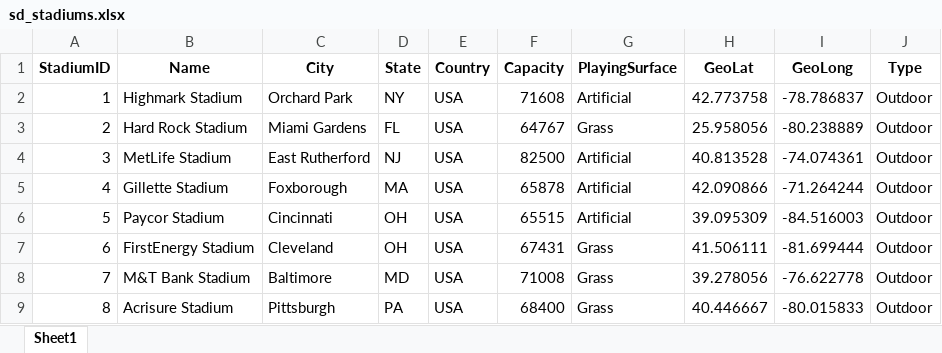
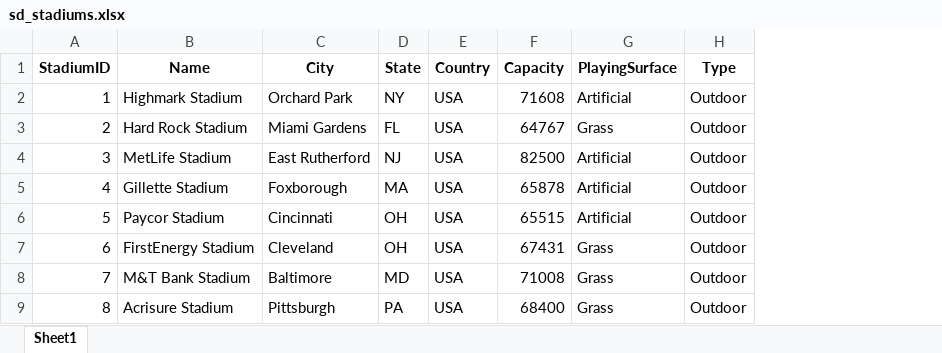
Before and after one commit to DataSwell/NFL_Analytics_ETL, an Excel workbook: data/sd_stadiums.xlsx, sheet Sheet1, drawn as a sheet; only a part is shown; values as stored, in another font and other column widths than the file's, no borders; the diff names each change by its address in the sheet, - before the commit and + after, or states it on an @@ line.

Commit message:
Update sd_stadiums.xlsx

```diff
--- a/data/sd_stadiums.xlsx (sheet Sheet1)
+++ b/data/sd_stadiums.xlsx (sheet Sheet1)
-column H (GeoLat), rows 2-9: 42.773758 | 25.958056 | 40.813528 | 42.090866 | 39.095309 | 41.506111 | 39.278056 | 40.446667
-column I (GeoLong), rows 2-9: -78.786837 | -80.238889 | -74.074361 | -71.264244 | -84.516003 | -81.699444 | -76.622778 | -80.015833
```
